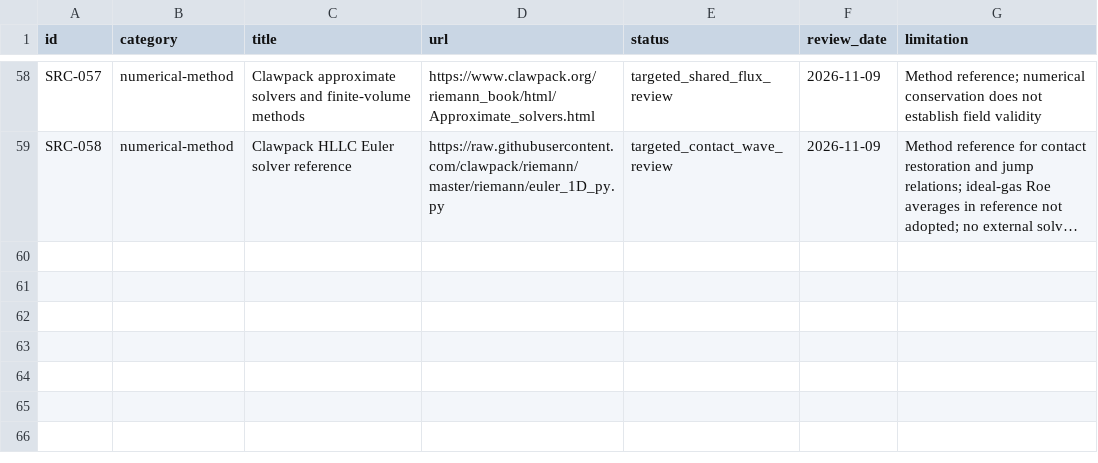
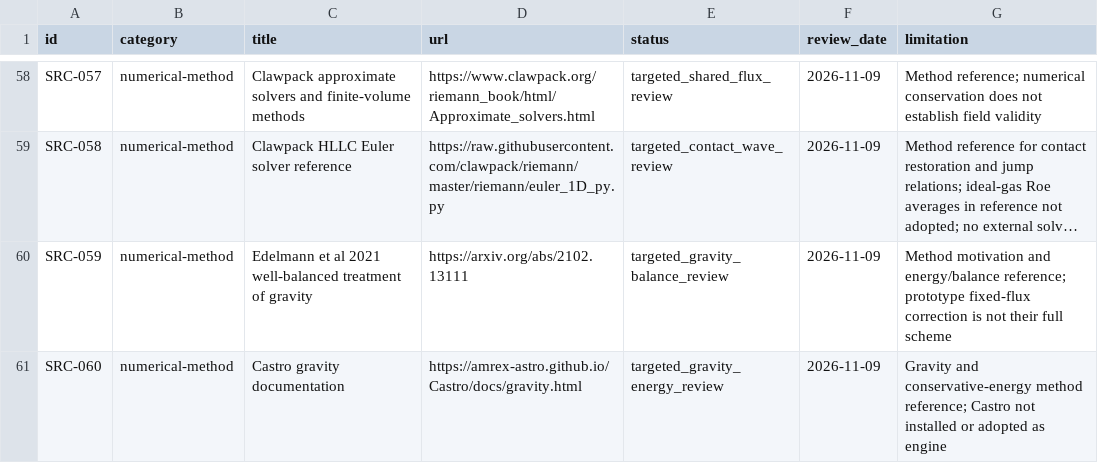
Before and after one commit to guptavernit2-afk/Avertiq_, a CSV file: data/source-register.csv, drawn as a sheet; only a part is shown, gaps mark what is left out; long unchanged cells end in …; the diff names each change by its address in the sheet, - before the commit and + after, or states it on an @@ line.

Commit message:
research: integrate conservative 2D thermal phase and buoyancy flow

```diff
--- a/data/source-register.csv
+++ b/data/source-register.csv
+row 60: SRC-059 | numerical-method | Edelmann et al 2021 well-balanced treatment of gravity | https://arxiv.org/abs/2102.13111 | targeted_gravity_balance_review | 2026-11-09 | Method motivation and energy/balance reference; prototype fixed-flux correction is not their full scheme
+row 61: SRC-060 | numerical-method | Castro gravity documentation | https://amrex-astro.github.io/Castro/docs/gravity.html | targeted_gravity_energy_review | 2026-11-09 | Gravity and conservative-energy method reference; Castro not installed or adopted as engine
```
Also changed, not shown: 20 other files.
